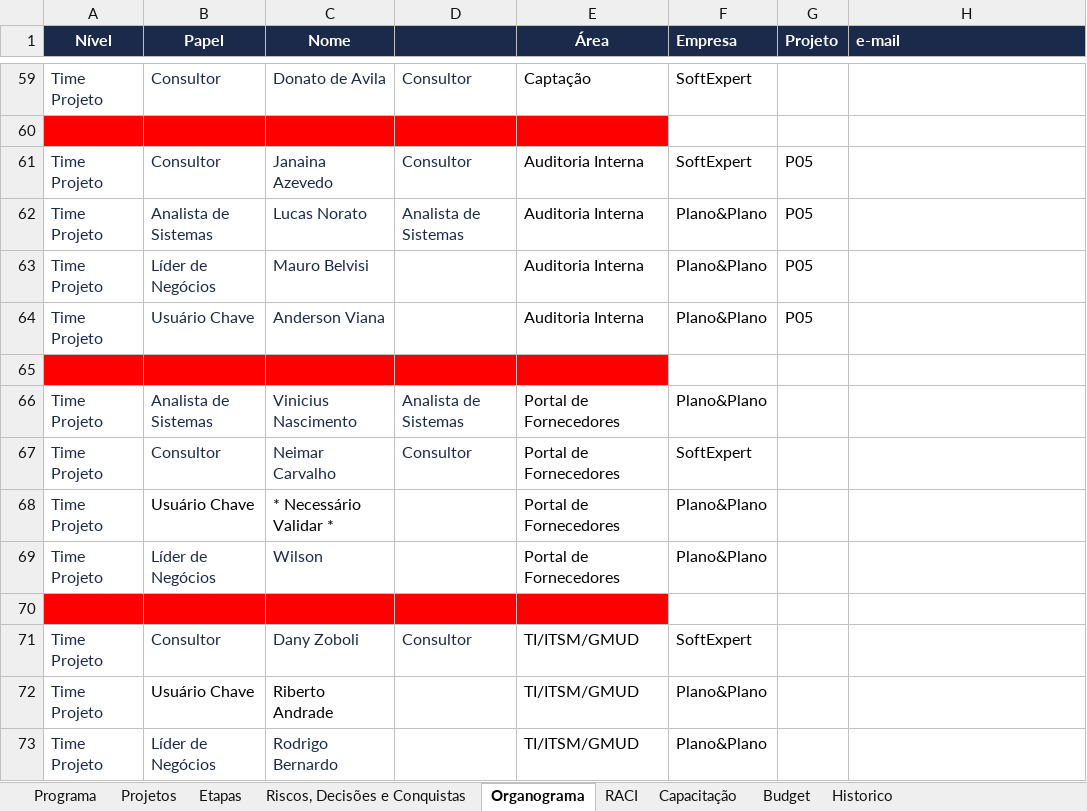
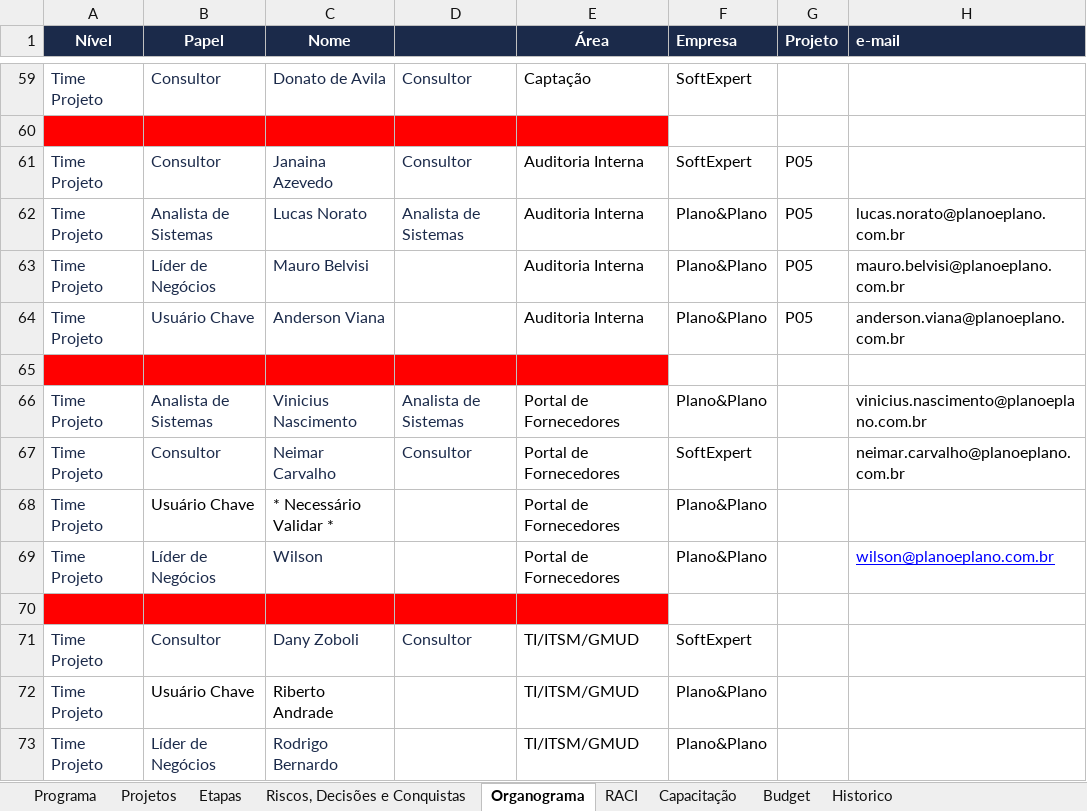
Before and after one commit to Lucas7Fernandes/Softexpert, an Excel workbook: template-softexpert.xlsx, sheet Organograma, drawn as a sheet; only a part is shown, gaps mark what is left out; values as stored, in another font and other column widths than the file's, no borders; the diff names each change by its address in the sheet, - before the commit and + after, or states it on an @@ line.

Commit message:
Atualização automática da planilha

```diff
--- a/template-softexpert.xlsx (sheet Organograma)
+++ b/template-softexpert.xlsx (sheet Organograma)
-H62 (e-mail): (empty)
+H62 (e-mail): lucas.norato@planoeplano.com.br
-H63 (e-mail): (empty)
+H63 (e-mail): mauro.belvisi@planoeplano.com.br
-H64 (e-mail): (empty)
+H64 (e-mail): anderson.viana@planoeplano.com.br
-H66 (e-mail): (empty)
+H66 (e-mail): vinicius.nascimento@planoeplano.com.br
-H67 (e-mail): (empty)
+H67 (e-mail): neimar.carvalho@planoeplano.com.br
-H69 (e-mail): (empty)
+H69 (e-mail): wilson@planoeplano.com.br
```
